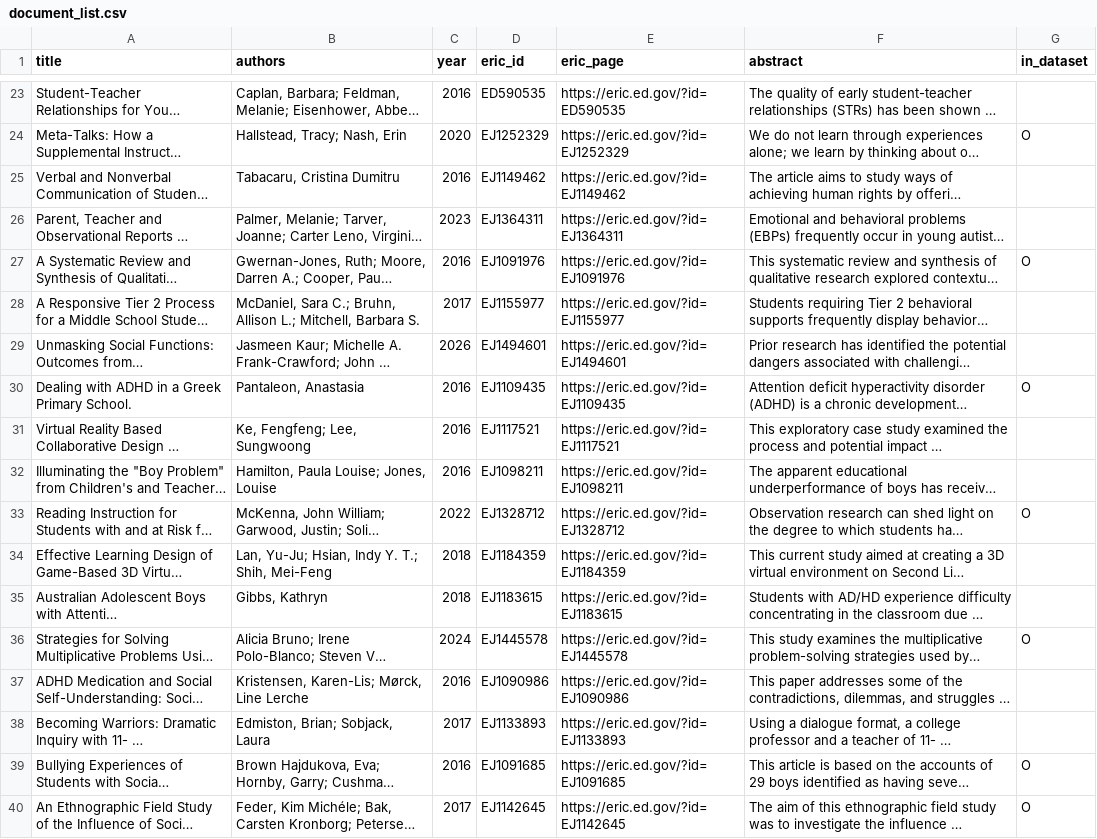
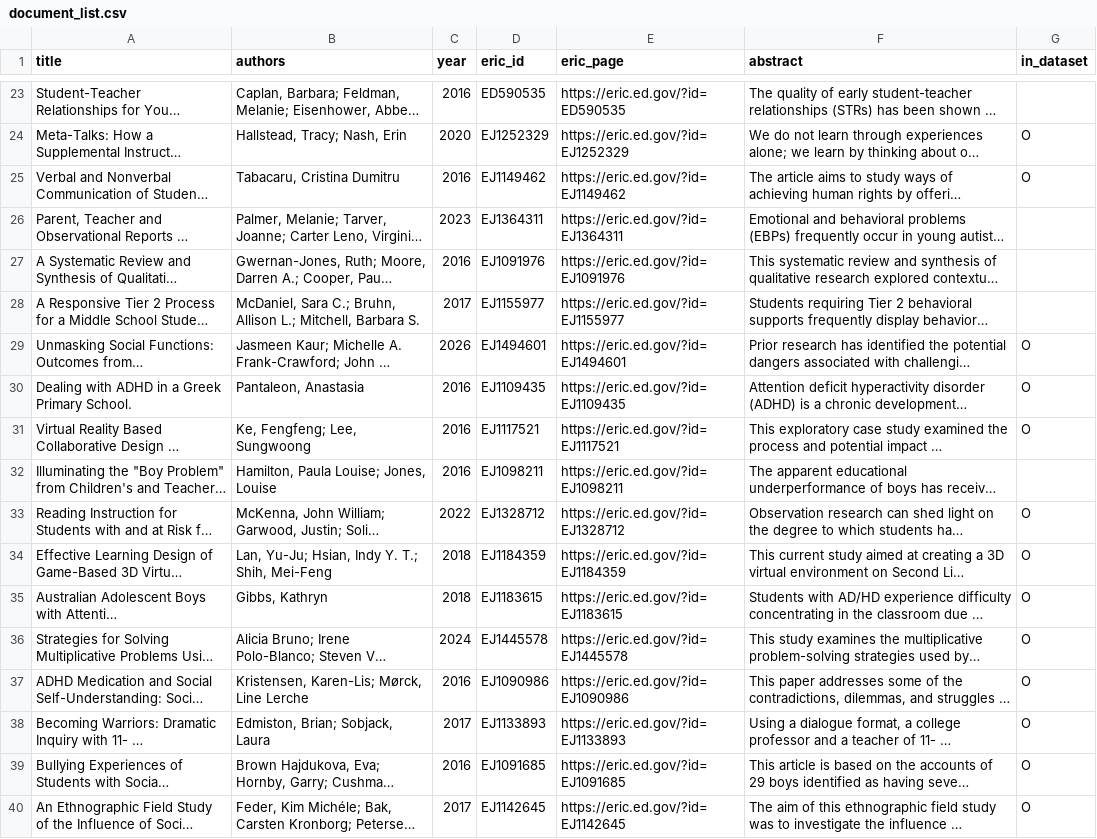
Before and after one commit to kixlab/TutorCaseBench, a CSV file: document_list.csv, drawn as a sheet; only a part is shown, gaps mark what is left out; long unchanged cells end in …; the diff covers the shown part only; the diff names each change by its address in the sheet, - before the commit and + after, or states it on an @@ line.

```diff
--- a/document_list.csv
+++ b/document_list.csv
-G25 (in_dataset): (empty)
+G25 (in_dataset): O
-G27 (in_dataset): O
+G27 (in_dataset): (empty)
-G29 (in_dataset): (empty)
+G29 (in_dataset): O
-G31 (in_dataset): (empty)
+G31 (in_dataset): O
-G34:G35 (in_dataset): (empty)
+G34:G35 (in_dataset): O
-G37:G38 (in_dataset): (empty)
+G37:G38 (in_dataset): O
```
Also changed, not shown: 4 added rows and 142 edited cells elsewhere in this file, 1 other file.
